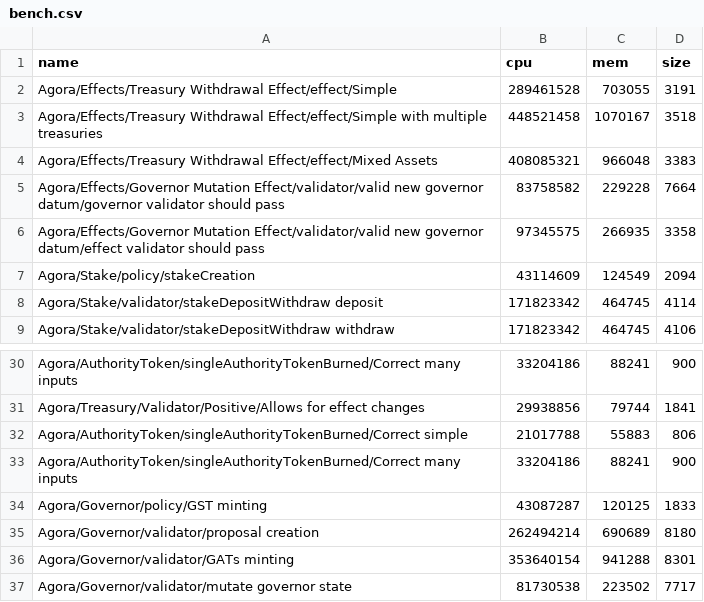
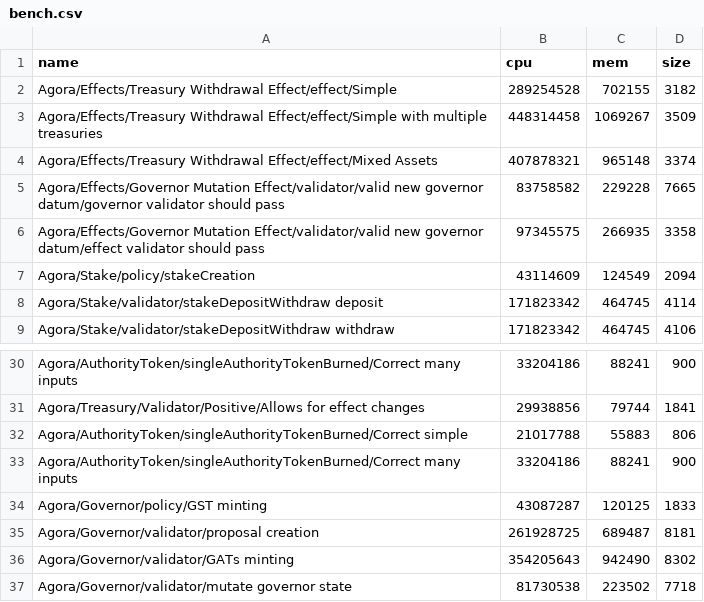
Before and after one commit to Liqwid-Labs/agora, a CSV file: bench.csv, drawn as a sheet; only a part is shown, gaps mark what is left out; the diff covers the shown part only.

```diff
--- a/bench.csv
+++ b/bench.csv
@@ -1,6 +1,6 @@
 name,cpu,mem,size
-Agora/Effects/Treasury Withdrawal Effect/effect/Simple,289461528,703055,3191
-Agora/Effects/Treasury Withdrawal Effect/effect/Simple with multiple treasuries ,448521458,1070167,3518
-Agora/Effects/Treasury Withdrawal Effect/effect/Mixed Assets,408085321,966048,3383
-Agora/Effects/Governor Mutation Effect/validator/valid new governor datum/governor validator should pass,83758582,229228,7664
+Agora/Effects/Treasury Withdrawal Effect/effect/Simple,289254528,702155,3182
+Agora/Effects/Treasury Withdrawal Effect/effect/Simple with multiple treasuries ,448314458,1069267,3509
+Agora/Effects/Treasury Withdrawal Effect/effect/Mixed Assets,407878321,965148,3374
+Agora/Effects/Governor Mutation Effect/validator/valid new governor datum/governor validator should pass,83758582,229228,7665
 Agora/Effects/Governor Mutation Effect/validator/valid new governor datum/effect validator should pass,97345575,266935,3358
@@ -34,4 +34,4 @@ Agora/AuthorityToken/singleAuthorityTokenBurned/Correct many inputs,33204186,882
 Agora/Governor/policy/GST minting,43087287,120125,1833
-Agora/Governor/validator/proposal creation,262494214,690689,8180
-Agora/Governor/validator/GATs minting,353640154,941288,8301
-Agora/Governor/validator/mutate governor state,81730538,223502,7717
+Agora/Governor/validator/proposal creation,261928725,689487,8181
+Agora/Governor/validator/GATs minting,354205643,942490,8302
+Agora/Governor/validator/mutate governor state,81730538,223502,7718
```
Also changed, not shown: 16 added rows and 16 removed rows elsewhere in this file, 3 other files.
